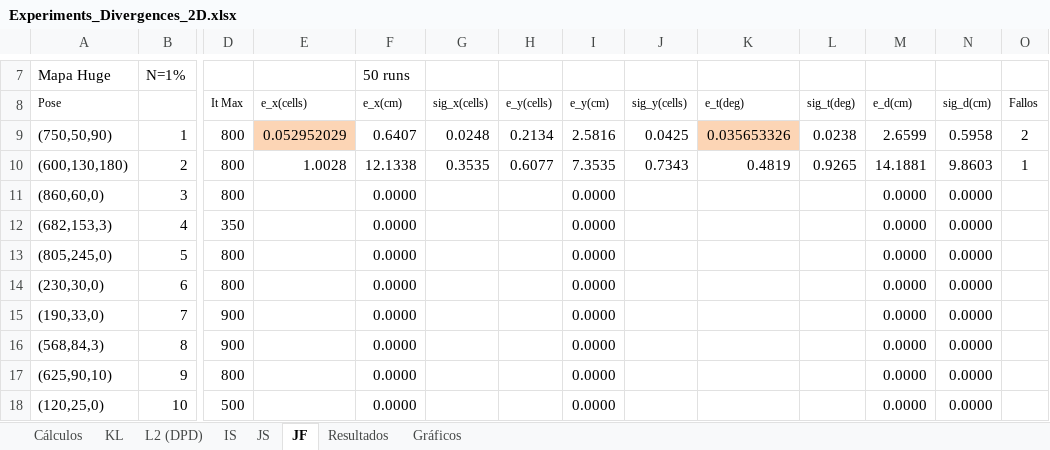
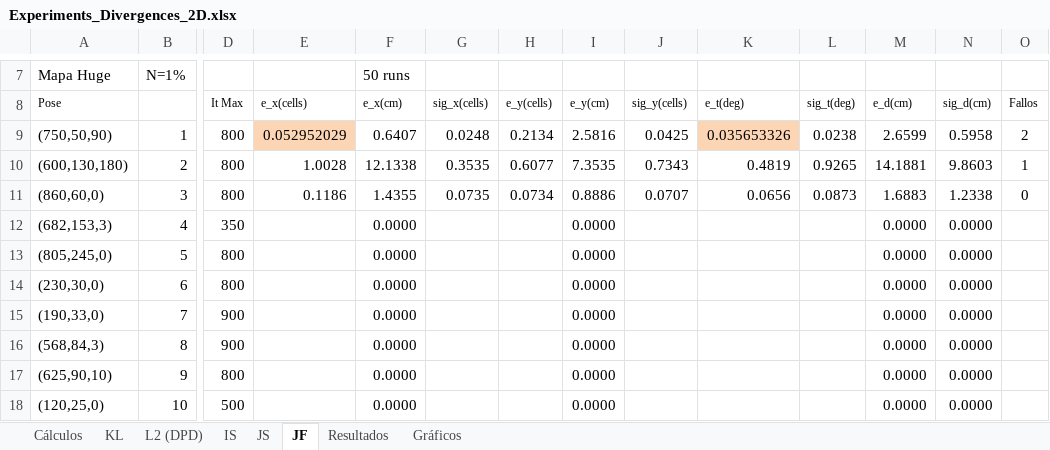
Before and after one commit to jcarballeira/2Dlocalization, an Excel workbook: Experiments_Divergences_2D.xlsx, sheet JF, drawn as a sheet; only a part is shown, gaps mark what is left out; values as stored, in another font and other column widths than the file's, no borders; the diff names each change by its address in the sheet, - before the commit and + after, or states it on an @@ line.

```diff
--- a/Experiments_Divergences_2D.xlsx (sheet JF)
+++ b/Experiments_Divergences_2D.xlsx (sheet JF)
-E11: (empty)
+E11: 0.1186
-F11: 0.0000
+F11: 1.4355
-G11: (empty)
+G11: 0.0735
-H11: (empty)
+H11: 0.0734
-I11: 0.0000
+I11: 0.8886
-J11: (empty)
+J11: 0.0707
-K11: (empty)
+K11: 0.0656
-L11: (empty)
+L11: 0.0873
-M11: 0.0000
+M11: 1.6883
-N11: 0.0000
+N11: 1.2338
-O11: (empty)
+O11: 0
```
Also changed, not shown: sheet Cálculos, charts or pictures.
